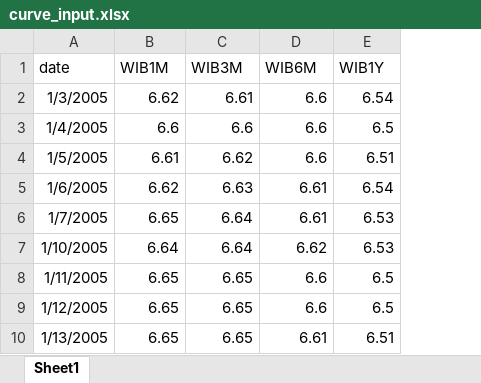
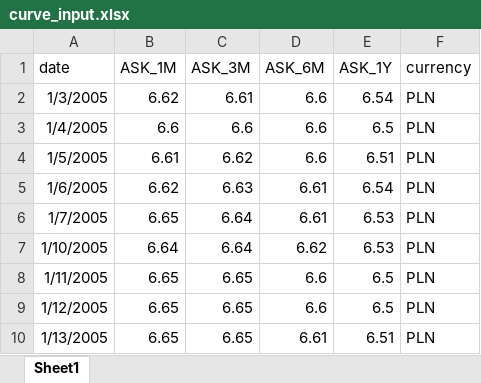
Before and after one commit to dzimius/LabBank, an Excel workbook: balance_gen_add_data/input/curve_input.xlsx, sheet Sheet1, drawn as a sheet; only a part is shown; values as stored, in another font and other column widths than the file's, no borders; the diff names each change by its address in the sheet, - before the commit and + after, or states it on an @@ line.

Commit message:
bonds, generating data

```diff
--- a/balance_gen_add_data/input/curve_input.xlsx (sheet Sheet1)
+++ b/balance_gen_add_data/input/curve_input.xlsx (sheet Sheet1)
+column F (currency), rows 2-10: all PLN
-B1: WIB1M
+B1: ASK_1M
-C1: WIB3M
+C1: ASK_3M
-D1: WIB6M
+D1: ASK_6M
-E1: WIB1Y
+E1: ASK_1Y
```
Also changed, not shown: balance_gen_add_data/input/loan_beh_models.xlsx, balance_generate/input_data/bank_data_only_dep.xlsx, 7 other files.
